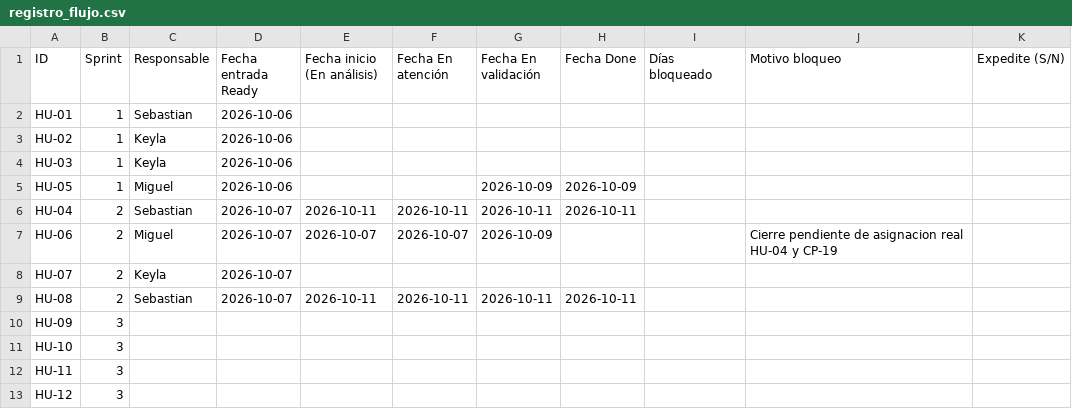
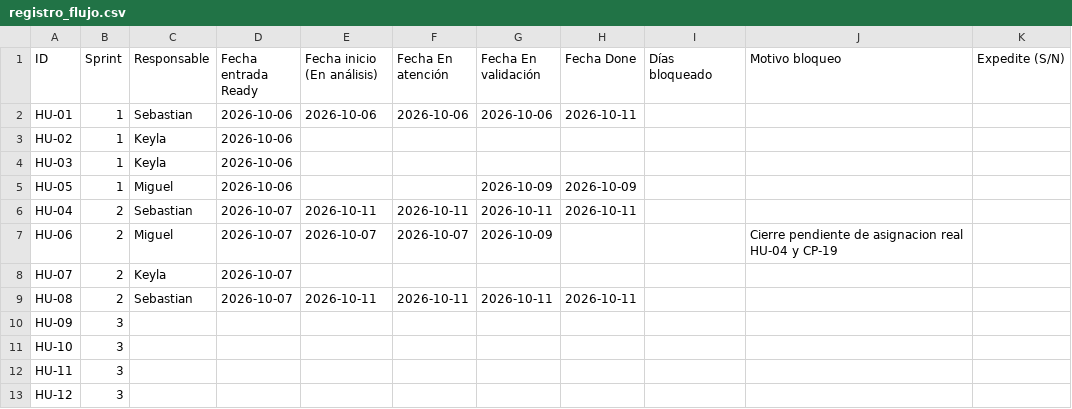
Before and after one commit to Seloga26/CampusHelp, a CSV file: docs/metricas/registro_flujo.csv, drawn as a sheet.

```diff
--- a/docs/metricas/registro_flujo.csv
+++ b/docs/metricas/registro_flujo.csv
@@ -1,3 +1,3 @@
 ID,Sprint,Responsable,Fecha entrada Ready,Fecha inicio (En análisis),Fecha En atención,Fecha En validación,Fecha Done,Días bloqueado,Motivo bloqueo,Expedite (S/N)
-HU-01,1,Sebastian,2026-10-06,,,,,,,
+HU-01,1,Sebastian,2026-10-06,2026-10-06,2026-10-06,2026-10-06,2026-10-11,,,
 HU-02,1,Keyla,2026-10-06,,,,,,,
```
Also changed, not shown: 3 other files.
